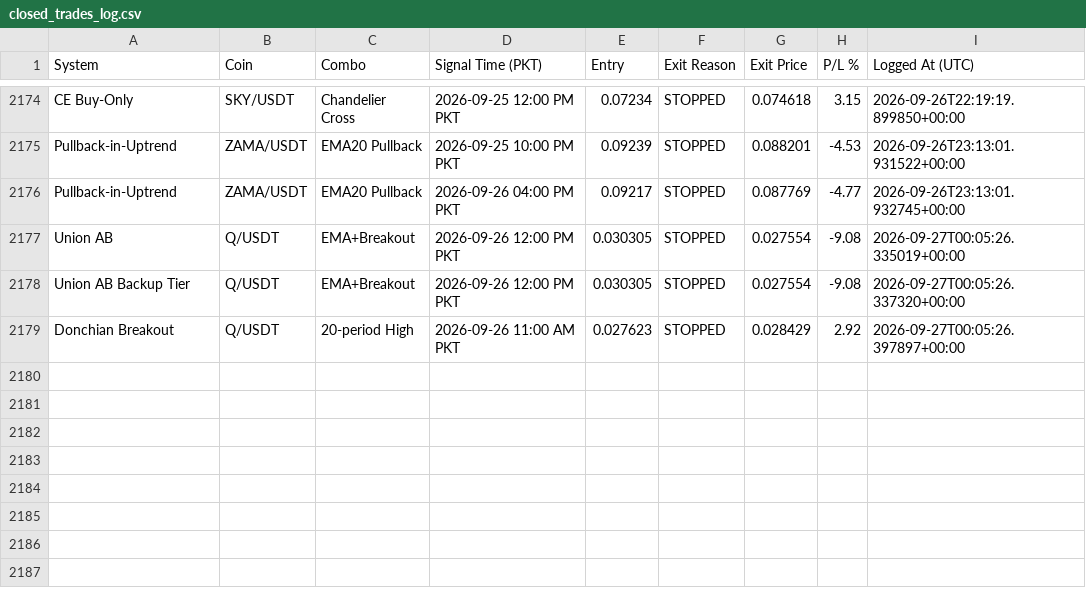
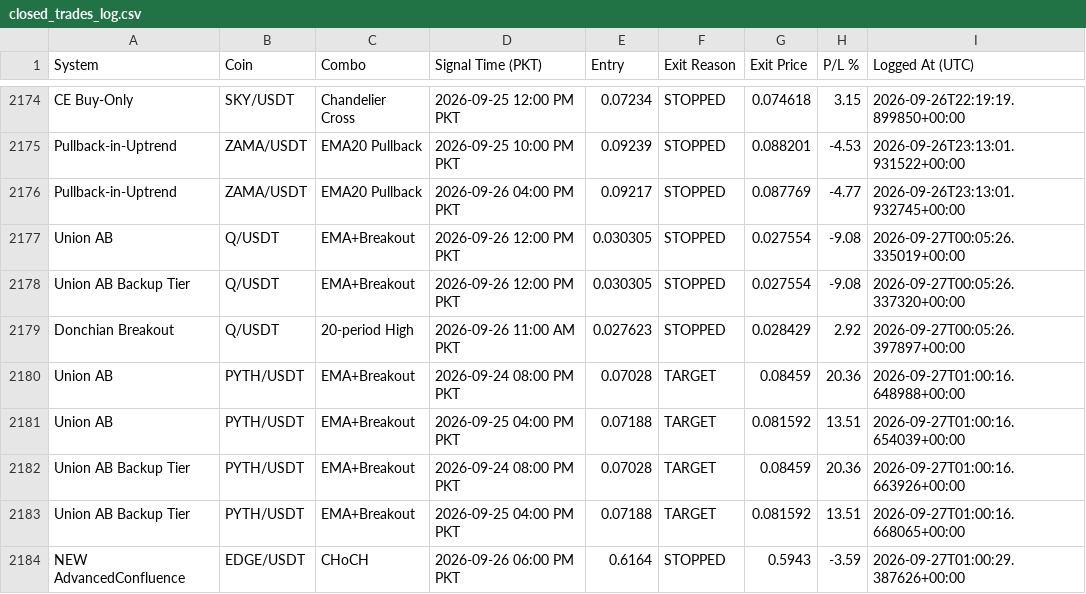
Before and after one commit to Asifali549/Asif-Ali, a CSV file: closed_trades_log.csv, drawn as a sheet; only a part is shown, gaps mark what is left out; the diff names each change by its address in the sheet, - before the commit and + after, or states it on an @@ line.

```diff
--- a/closed_trades_log.csv
+++ b/closed_trades_log.csv
+row 2180: Union AB | PYTH/USDT | EMA+Breakout | 2026-09-24 08:00 PM PKT | 0.07028 | TARGET | 0.08459 | 20.36 | 2026-09-27T01:00:16.648988+00:00
+row 2181: Union AB | PYTH/USDT | EMA+Breakout | 2026-09-25 04:00 PM PKT | 0.07188 | TARGET | 0.081592 | 13.51 | 2026-09-27T01:00:16.654039+00:00
+row 2182: Union AB Backup Tier | PYTH/USDT | EMA+Breakout | 2026-09-24 08:00 PM PKT | 0.07028 | TARGET | 0.08459 | 20.36 | 2026-09-27T01:00:16.663926+00:00
+row 2183: Union AB Backup Tier | PYTH/USDT | EMA+Breakout | 2026-09-25 04:00 PM PKT | 0.07188 | TARGET | 0.081592 | 13.51 | 2026-09-27T01:00:16.668065+00:00
+row 2184: NEW AdvancedConfluence | EDGE/USDT | CHoCH | 2026-09-26 06:00 PM PKT | 0.6164 | STOPPED | 0.5943 | -3.59 | 2026-09-27T01:00:29.387626+00:00
```
Also changed, not shown: 2 other files.
